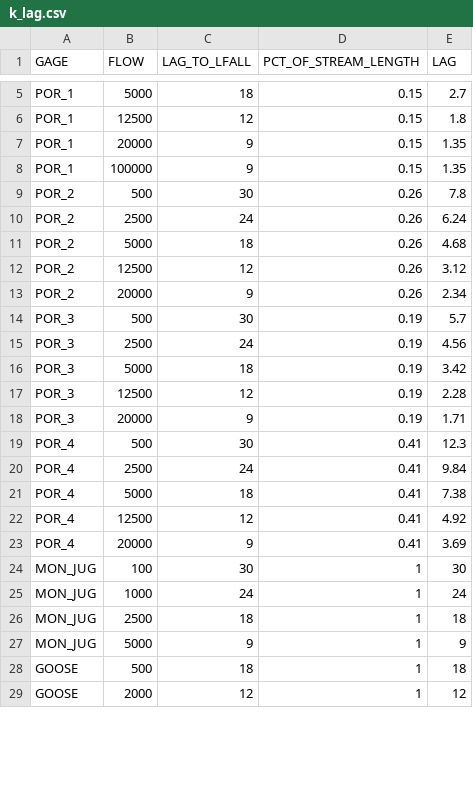
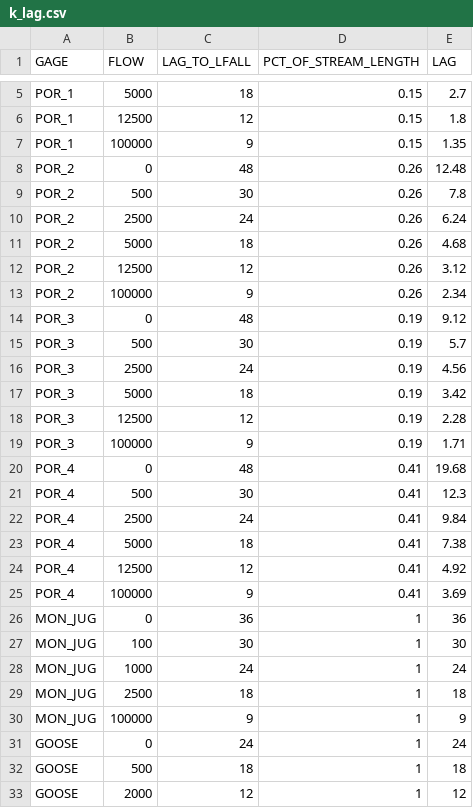
Before and after one commit to cheriels/2017ops_beta, a CSV file: data/k_lag.csv, drawn as a sheet; only a part is shown, gaps mark what is left out; the diff covers the shown part only.

Commit message:
Updated variable K-lag ranges.

```diff
--- a/data/k_lag.csv
+++ b/data/k_lag.csv
@@ -6,4 +6,4 @@ POR_1,5000,18,0.15,2.7
 POR_1,12500,12,0.15,1.8
-POR_1,20000,9,0.15,1.35
 POR_1,100000,9,0.15,1.35
+POR_2,0,48,0.26,12.48
 POR_2,500,30,0.26,7.8
@@ -12,3 +12,4 @@ POR_2,5000,18,0.26,4.68
 POR_2,12500,12,0.26,3.12
-POR_2,20000,9,0.26,2.34
+POR_2,100000,9,0.26,2.34
+POR_3,0,48,0.19,9.12
 POR_3,500,30,0.19,5.7
@@ -17,3 +18,4 @@ POR_3,5000,18,0.19,3.42
 POR_3,12500,12,0.19,2.28
-POR_3,20000,9,0.19,1.71
+POR_3,100000,9,0.19,1.71
+POR_4,0,48,0.41,19.68
 POR_4,500,30,0.41,12.3
@@ -22,3 +24,4 @@ POR_4,5000,18,0.41,7.38
 POR_4,12500,12,0.41,4.92
-POR_4,20000,9,0.41,3.69
+POR_4,100000,9,0.41,3.69
+MON_JUG,0,36,1,36
 MON_JUG,100,30,1,30
@@ -26,3 +29,4 @@ MON_JUG,1000,24,1,24
 MON_JUG,2500,18,1,18
-MON_JUG,5000,9,1,9
+MON_JUG,100000,9,1,9
+GOOSE,0,24,1,24
 GOOSE,500,18,1,18
```
Also changed, not shown: 1 added row and 2 edited cells elsewhere in this file.
